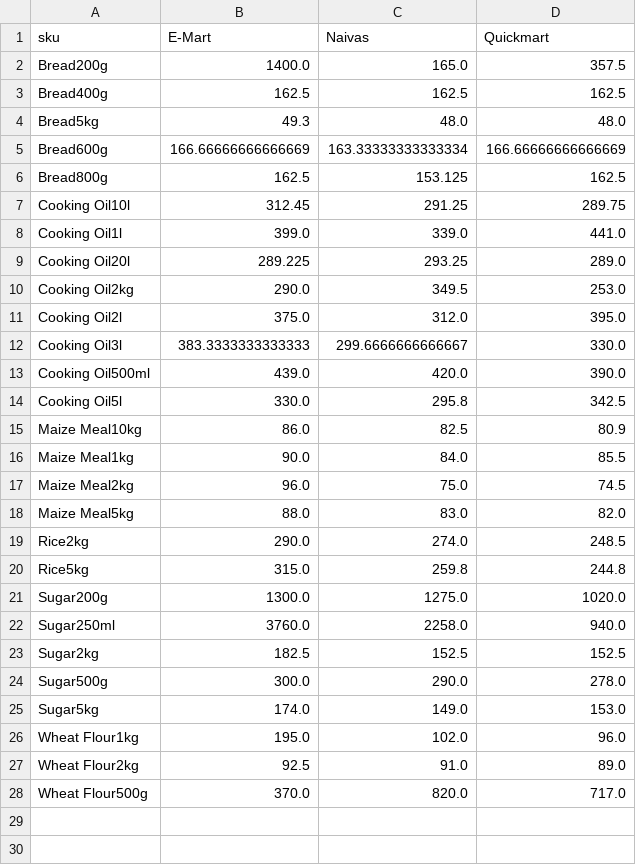
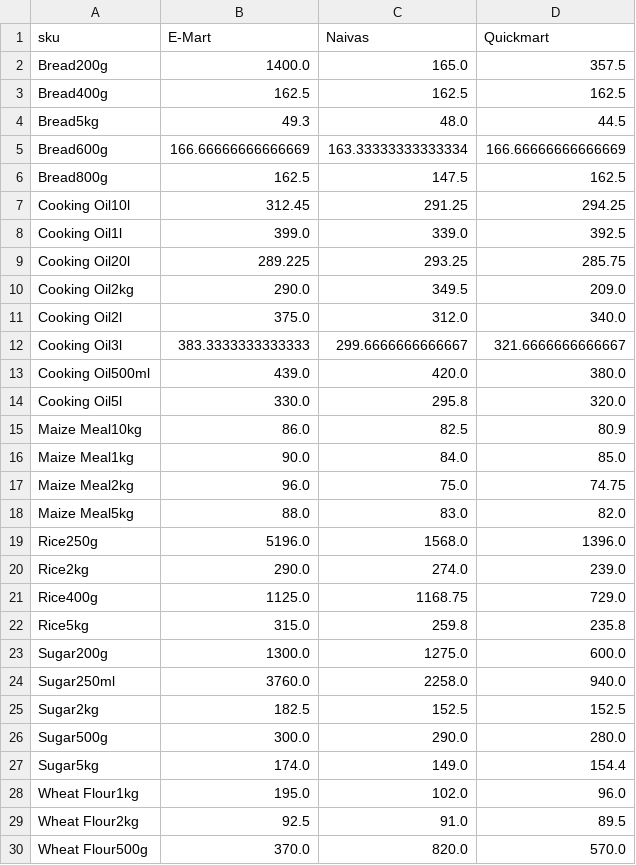
Before and after one commit to odawadavid/Webscraping, a CSV file: data/analytics/price_per_unit_pivot.csv, drawn as a sheet.

```diff
--- a/data/analytics/price_per_unit_pivot.csv
+++ b/data/analytics/price_per_unit_pivot.csv
@@ -3,26 +3,28 @@ Bread200g,1400.0,165.0,357.5
 Bread400g,162.5,162.5,162.5
-Bread5kg,49.3,48.0,48.0
+Bread5kg,49.3,48.0,44.5
 Bread600g,166.66666666666669,163.33333333333334,166.66666666666669
-Bread800g,162.5,153.125,162.5
-Cooking Oil10l,312.45,291.25,289.75
-Cooking Oil1l,399.0,339.0,441.0
-Cooking Oil20l,289.225,293.25,289.0
-Cooking Oil2kg,290.0,349.5,253.0
-Cooking Oil2l,375.0,312.0,395.0
-Cooking Oil3l,383.3333333333333,299.6666666666667,330.0
-Cooking Oil500ml,439.0,420.0,390.0
-Cooking Oil5l,330.0,295.8,342.5
+Bread800g,162.5,147.5,162.5
+Cooking Oil10l,312.45,291.25,294.25
+Cooking Oil1l,399.0,339.0,392.5
+Cooking Oil20l,289.225,293.25,285.75
+Cooking Oil2kg,290.0,349.5,209.0
+Cooking Oil2l,375.0,312.0,340.0
+Cooking Oil3l,383.3333333333333,299.6666666666667,321.6666666666667
+Cooking Oil500ml,439.0,420.0,380.0
+Cooking Oil5l,330.0,295.8,320.0
 Maize Meal10kg,86.0,82.5,80.9
-Maize Meal1kg,90.0,84.0,85.5
-Maize Meal2kg,96.0,75.0,74.5
+Maize Meal1kg,90.0,84.0,85.0
+Maize Meal2kg,96.0,75.0,74.75
 Maize Meal5kg,88.0,83.0,82.0
-Rice2kg,290.0,274.0,248.5
-Rice5kg,315.0,259.8,244.8
-Sugar200g,1300.0,1275.0,1020.0
+Rice250g,5196.0,1568.0,1396.0
+Rice2kg,290.0,274.0,239.0
+Rice400g,1125.0,1168.75,729.0
+Rice5kg,315.0,259.8,235.8
+Sugar200g,1300.0,1275.0,600.0
 Sugar250ml,3760.0,2258.0,940.0
 Sugar2kg,182.5,152.5,152.5
-Sugar500g,300.0,290.0,278.0
-Sugar5kg,174.0,149.0,153.0
+Sugar500g,300.0,290.0,280.0
+Sugar5kg,174.0,149.0,154.4
 Wheat Flour1kg,195.0,102.0,96.0
-Wheat Flour2kg,92.5,91.0,89.0
-Wheat Flour500g,370.0,820.0,717.0
+Wheat Flour2kg,92.5,91.0,89.5
+Wheat Flour500g,370.0,820.0,570.0
```
Also changed, not shown: data/raw/emart.csv, data/raw/naivas.csv, 4 other files.
